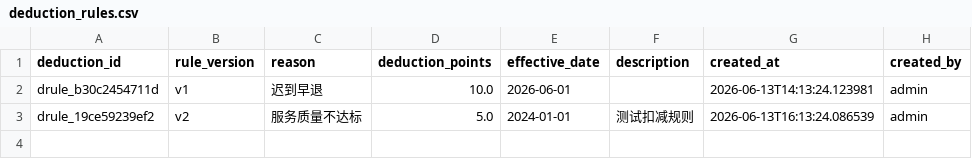
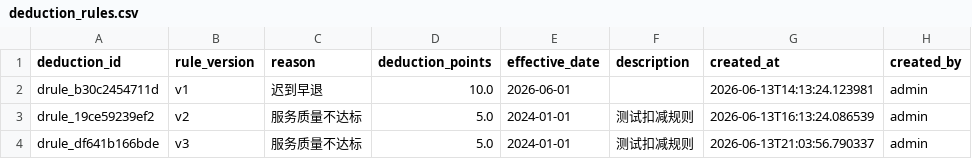
Before and after one commit to chubeibei1230-boop/zxy-2157, a CSV file: data/deduction_rules.csv, drawn as a sheet.

```diff
--- a/data/deduction_rules.csv
+++ b/data/deduction_rules.csv
@@ -3 +3,2 @@ drule_b30c2454711d,v1,迟到早退,10.0,2026-06-01,,2026-06-13T14:13:24.123981,a
 drule_19ce59239ef2,v2,服务质量不达标,5.0,2024-01-01,测试扣减规则,2026-06-13T16:13:24.086539,admin
+drule_df641b166bde,v3,服务质量不达标,5.0,2024-01-01,测试扣减规则,2026-06-13T21:03:56.790337,admin
```
Also changed, not shown: data/monthly_settlements.csv, data/projects.csv, 9 other files.
